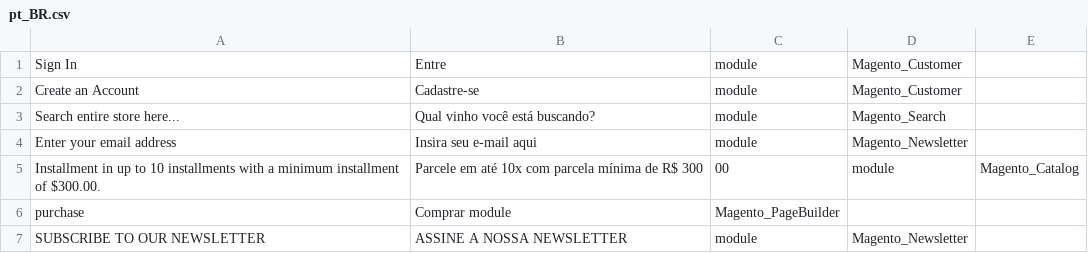
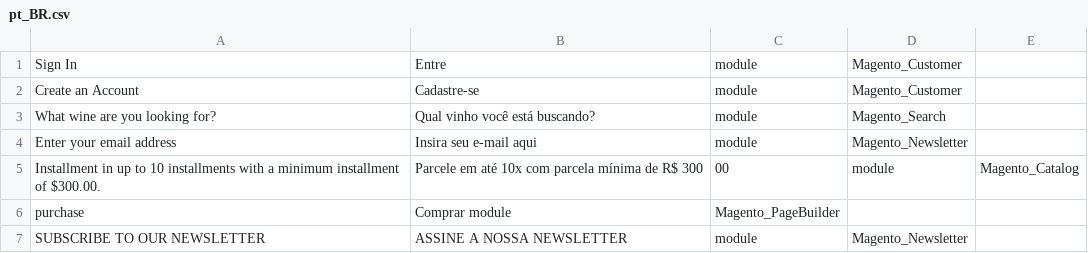
Before and after one commit to MayconVieiraWebJump/magento2, a CSV file: app/design/frontend/Webjump/WineClub/i18n/pt_BR.csv, drawn as a sheet.

Commit message:
Alter placeholder for search in page EN

```diff
--- a/app/design/frontend/Webjump/WineClub/i18n/pt_BR.csv
+++ b/app/design/frontend/Webjump/WineClub/i18n/pt_BR.csv
@@ -2,3 +2,3 @@
 "Create an Account","Cadastre-se",module,Magento_Customer
-"Search entire store here...","Qual vinho você está buscando?",module,Magento_Search
+"What wine are you looking for?","Qual vinho você está buscando?",module,Magento_Search
 "Enter your email address", Insira seu e-mail aqui, module, Magento_Newsletter
```
Also changed, not shown: 1 other file.
